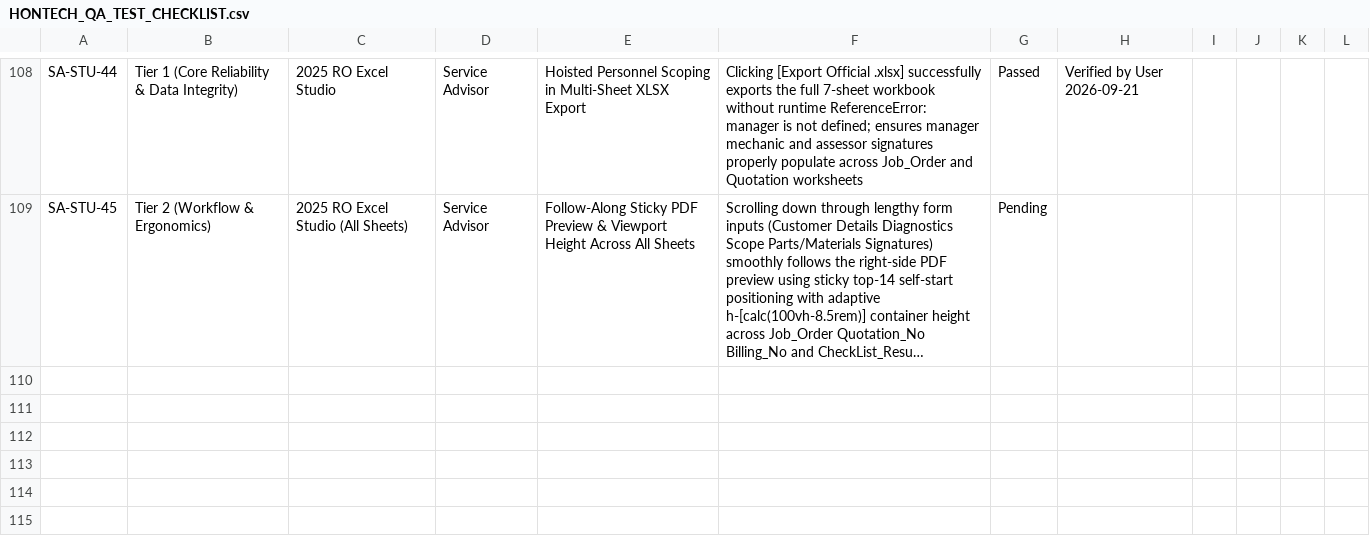
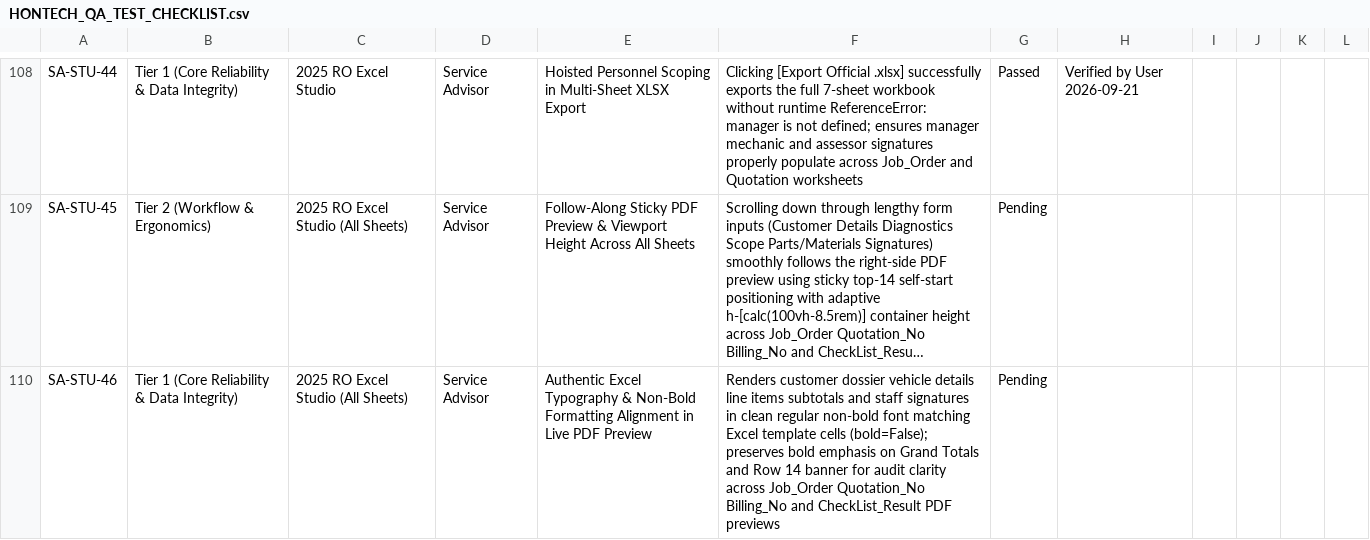
Before and after one commit to Justin-stack101/Hontech_Main_Active_Development_PHP_SQL, a CSV file: Hontech Documentation/HONTECH_QA_TEST_CHECKLIST.csv, drawn as a sheet; only a part is shown, gaps mark what is left out; long unchanged cells end in …; the diff names each change by its address in the sheet, - before the commit and + after, or states it on an @@ line.

```diff
--- a/Hontech Documentation/HONTECH_QA_TEST_CHECKLIST.csv
+++ b/Hontech Documentation/HONTECH_QA_TEST_CHECKLIST.csv
+row 110: SA-STU-46 | Tier 1 (Core Reliability & Data Integrity) | 2025 RO Excel Studio (All Sheets) | Service Advisor | Authentic Excel Typography & Non-Bold Formatting Alignment in Live PDF Preview | Renders customer dossier vehicle details line items subtotals and staff signatures in clean regular non-bold font matching Excel template cells (bold=False); preserves bold emphasis on Grand Totals and Row 14 banner for audit clarity across Job_Order Quotation_No Billing_No and CheckList_Result PDF previews | Pending
```
Also changed, not shown: Revisions checklist.csv, 4 other files.
